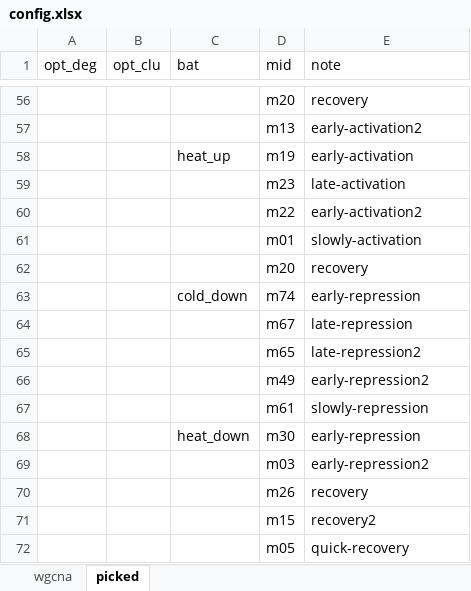
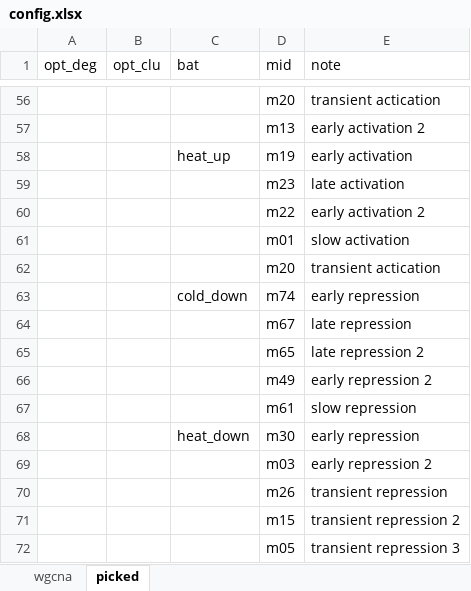
Before and after one commit to orionzhou/stress, an Excel workbook: data/17_cluster/config.xlsx, sheet picked, drawn as a sheet; only a part is shown, gaps mark what is left out; values as stored, in another font and other column widths than the file's, no borders; the diff covers the shown part only; the diff names each change by its address in the sheet, - before the commit and + after, or states it on an @@ line.

```diff
--- a/data/17_cluster/config.xlsx (sheet picked)
+++ b/data/17_cluster/config.xlsx (sheet picked)
-E56 (note): recovery
+E56 (note): transient actication
-E57 (note): early-activation2
+E57 (note): early activation 2
-E58 (note): early-activation
+E58 (note): early activation
-E59 (note): late-activation
+E59 (note): late activation
-E60 (note): early-activation2
+E60 (note): early activation 2
-E61 (note): slowly-activation
+E61 (note): slow activation
-E62 (note): recovery
+E62 (note): transient actication
-E63 (note): early-repression
+E63 (note): early repression
-E64 (note): late-repression
+E64 (note): late repression
-E65 (note): late-repression2
+E65 (note): late repression 2
-E66 (note): early-repression2
+E66 (note): early repression 2
-E67 (note): slowly-repression
+E67 (note): slow repression
-E68 (note): early-repression
+E68 (note): early repression
-E69 (note): early-repression2
+E69 (note): early repression 2
-E70 (note): recovery
+E70 (note): transient repression
-E71 (note): recovery2
+E71 (note): transient repression 2
-E72 (note): quick-recovery
+E72 (note): transient repression 3
```
Also changed, not shown: 53 edited cells elsewhere in this sheet, 35 other files.
